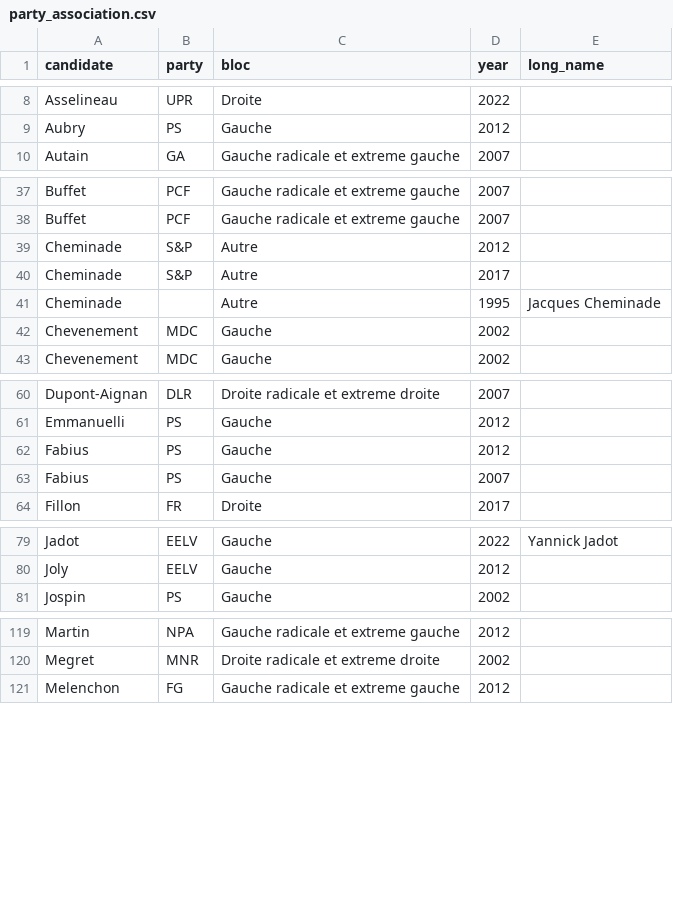
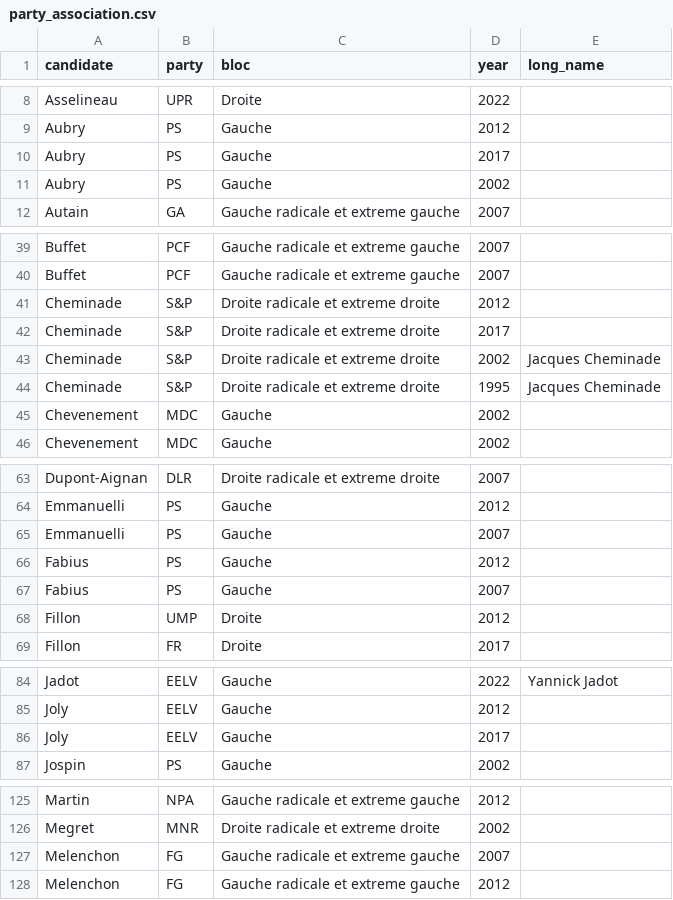
Before and after one commit to MerlinHeidemanns/election_forecast_france, a CSV file: dta/polls_dta/party_association.csv, drawn as a sheet; only a part is shown, gaps mark what is left out; the diff covers the shown part only.

```diff
--- a/dta/polls_dta/party_association.csv
+++ b/dta/polls_dta/party_association.csv
@@ -9,2 +9,4 @@ Asselineau,UPR,Droite,2022,
 Aubry,PS,Gauche,2012,
+Aubry,PS,Gauche,2017,
+Aubry,PS,Gauche,2002,
 Autain,GA,Gauche radicale et extreme gauche,2007,
@@ -38,5 +40,6 @@ Buffet,PCF,Gauche radicale et extreme gauche,2007,
 Buffet,PCF,Gauche radicale et extreme gauche,2007,
-Cheminade,S&P,Autre,2012,
-Cheminade,S&P,Autre,2017,
-Cheminade,,Autre,1995,Jacques Cheminade
+Cheminade,S&P,Droite radicale et extreme droite,2012,
+Cheminade,S&P,Droite radicale et extreme droite,2017,
+Cheminade,S&P,Droite radicale et extreme droite,2002,Jacques Cheminade
+Cheminade,S&P,Droite radicale et extreme droite,1995,Jacques Cheminade
 Chevenement,MDC,Gauche,2002,
@@ -61,4 +64,6 @@ Dupont-Aignan,DLR,Droite radicale et extreme droite,2007,
 Emmanuelli,PS,Gauche,2012,
+Emmanuelli,PS,Gauche,2007,
 Fabius,PS,Gauche,2012,
 Fabius,PS,Gauche,2007,
+Fillon,UMP,Droite,2012,
 Fillon,FR,Droite,2017,
@@ -80,2 +85,3 @@ Jadot,EELV,Gauche,2022,Yannick Jadot
 Joly,EELV,Gauche,2012,
+Joly,EELV,Gauche,2017,
 Jospin,PS,Gauche,2002,
@@ -120,2 +126,3 @@ Martin,NPA,Gauche radicale et extreme gauche,2012,
 Megret,MNR,Droite radicale et extreme droite,2002,
+Melenchon,FG,Gauche radicale et extreme gauche,2007,
 Melenchon,FG,Gauche radicale et extreme gauche,2012,
```
Also changed, not shown: 1 edited cell elsewhere in this file, dta/polls_dta/candidate_bloc_cross_walk.csv, 11 other files.
